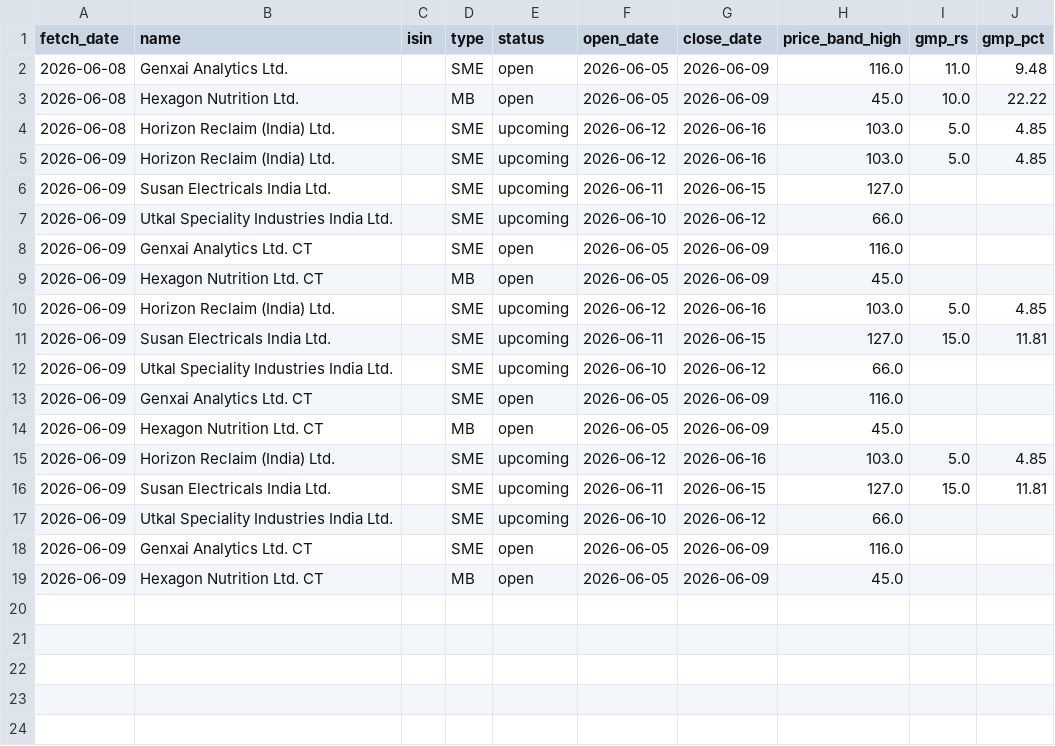
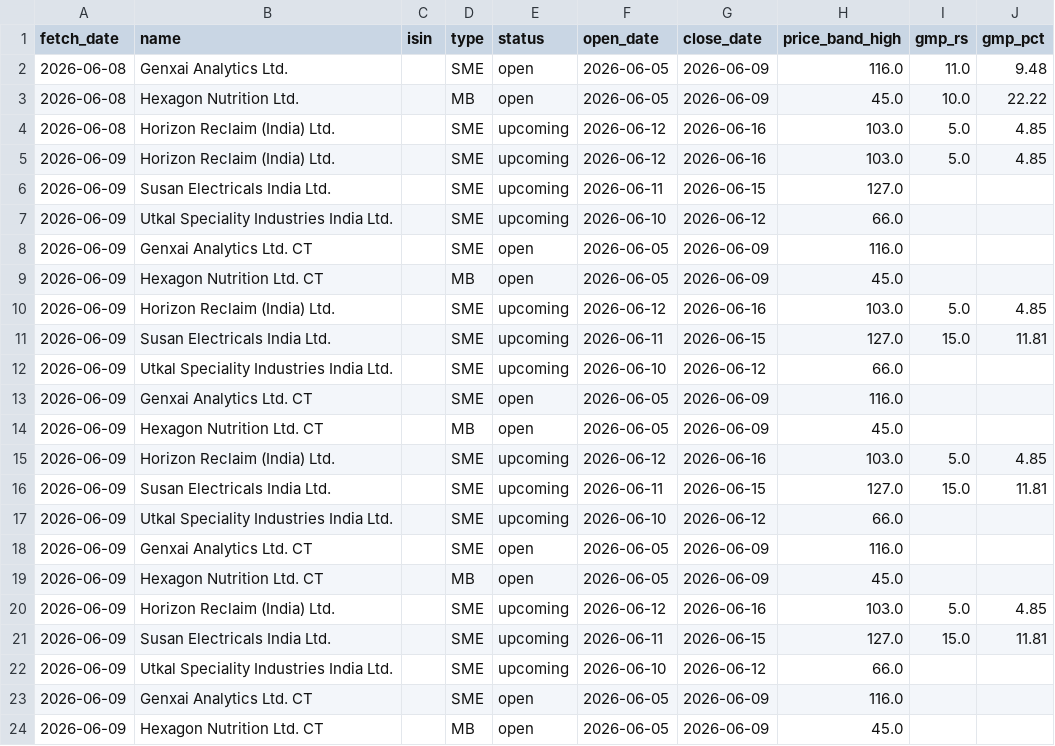
Before and after one commit to aristrader/ipo-analysis, a CSV file: data/live/gmp_history.csv, drawn as a sheet.

```diff
--- a/data/live/gmp_history.csv
+++ b/data/live/gmp_history.csv
@@ -19 +19,6 @@ fetch_date,name,isin,type,status,open_date,close_date,price_band_high,gmp_rs,gmp
 2026-06-09,Hexagon Nutrition Ltd. CT,,MB,open,2026-06-05,2026-06-09,45.0,,
+2026-06-09,Horizon Reclaim (India) Ltd.,,SME,upcoming,2026-06-12,2026-06-16,103.0,5.0,4.85
+2026-06-09,Susan Electricals India Ltd.,,SME,upcoming,2026-06-11,2026-06-15,127.0,15.0,11.81
+2026-06-09,Utkal Speciality Industries India Ltd.,,SME,upcoming,2026-06-10,2026-06-12,66.0,,
+2026-06-09,Genxai Analytics Ltd. CT,,SME,open,2026-06-05,2026-06-09,116.0,,
+2026-06-09,Hexagon Nutrition Ltd. CT,,MB,open,2026-06-05,2026-06-09,45.0,,
```
Also changed, not shown: 1 other file.
